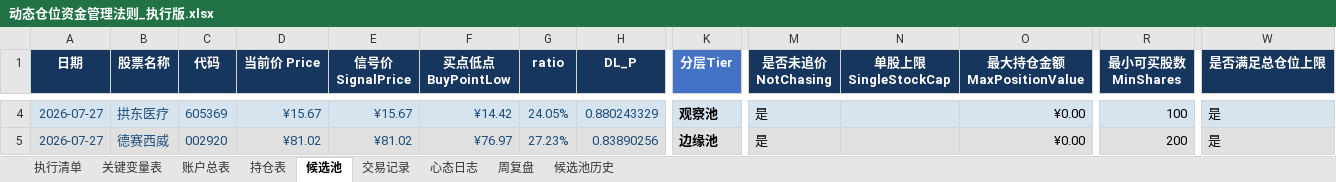
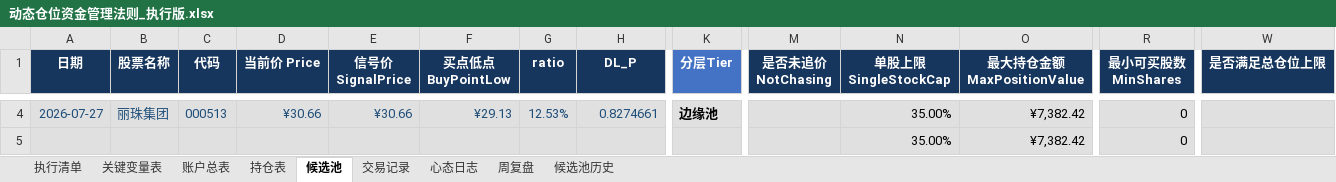
Before and after one commit to soros7788/TradingAgents-CN, an Excel workbook: scripts/chanlun-workflow/动态仓位资金管理法则_执行版.xlsx, sheet 候选池, drawn as a sheet; only a part is shown, gaps mark what is left out; values as stored, in another font and other column widths than the file's, no borders; charts and pictures and conditional formats not drawn; the diff covers the shown part only; the diff names each change by its address in the sheet, - before the commit and + after, or states it on an @@ line.

Commit message:
scan: 全市场扫描更新候选池 + 周二交易计划
扫描结果 (2236只, DL模型正常):
- 候选池3只: 台华新材(DL_P=0.96)/日上集团(0.94)/丽珠集团(0.83)
- 全部BUG-3拦截(price_new_extreme=False), 需人工复核K线

持仓卖点分析:
- 东风股份: should_clear=True → 清仓止损(-38%)
- 松芝/三力士: should_reduce=True → 减仓
- 亚太/拱东: 无卖出信号 → 持有

Excel修复: 账户总表第13行公式错位(22个公式)

明日计划: 清仓东风+减仓松芝200/三力士100 → 仓位40%→31.6%

codex

```diff
--- a/scripts/chanlun-workflow/动态仓位资金管理法则_执行版.xlsx (sheet 候选池)
+++ b/scripts/chanlun-workflow/动态仓位资金管理法则_执行版.xlsx (sheet 候选池)
-B4 (股票名称): 拱东医疗
+B4 (股票名称): 丽珠集团
-C4 (代码): 605369
+C4 (代码): 000513
-D4 (当前价 Price): ¥15.67
+D4 (当前价 Price): ¥30.66
-E4 (信号价 SignalPrice): ¥15.67
+E4 (信号价 SignalPrice): ¥30.66
-F4 (买点低点 BuyPointLow): ¥14.42
+F4 (买点低点 BuyPointLow): ¥29.13
-G4 (ratio): 24.05%
+G4 (ratio): 12.53%
-H4 (DL_P): 0.880243329
+H4 (DL_P): 0.8274661
-K4 (分层Tier): 观察池
+K4 (分层Tier): 边缘池
-M4:M5 (是否未追价 NotChasing): 是
+M4:M5 (是否未追价 NotChasing): (empty)
-N4:N5 (单股上限 SingleStockCap): (empty)
+N4:N5 (单股上限 SingleStockCap): 35.00%
-O4:O5 (最大持仓金额 MaxPositionValue): ¥0.00
+O4:O5 (最大持仓金额 MaxPositionValue): ¥7,382.42
-R4 (最小可买股数 MinShares): 100
+R4 (最小可买股数 MinShares): 0
-W4:W5 (是否满足总仓位上限): 是
+W4:W5 (是否满足总仓位上限): (empty)
-A5 (日期): 2026-07-27
+A5 (日期): (empty)
-B5 (股票名称): 德赛西威
+B5 (股票名称): (empty)
-C5 (代码): 002920
+C5 (代码): (empty)
-D5 (当前价 Price): ¥81.02
+D5 (当前价 Price): (empty)
-E5 (信号价 SignalPrice): ¥81.02
+E5 (信号价 SignalPrice): (empty)
-F5 (买点低点 BuyPointLow): ¥76.97
+F5 (买点低点 BuyPointLow): (empty)
-G5 (ratio): 27.23%
+G5 (ratio): (empty)
-H5 (DL_P): 0.83890256
+H5 (DL_P): (empty)
-K5 (分层Tier): 边缘池
+K5 (分层Tier): (empty)
-R5 (最小可买股数 MinShares): 200
+R5 (最小可买股数 MinShares): 0
```
Also changed, not shown: 518 edited cells elsewhere in this sheet, sheet 账户总表, sheet 持仓表, formulas that keep their value, 1 other file.
